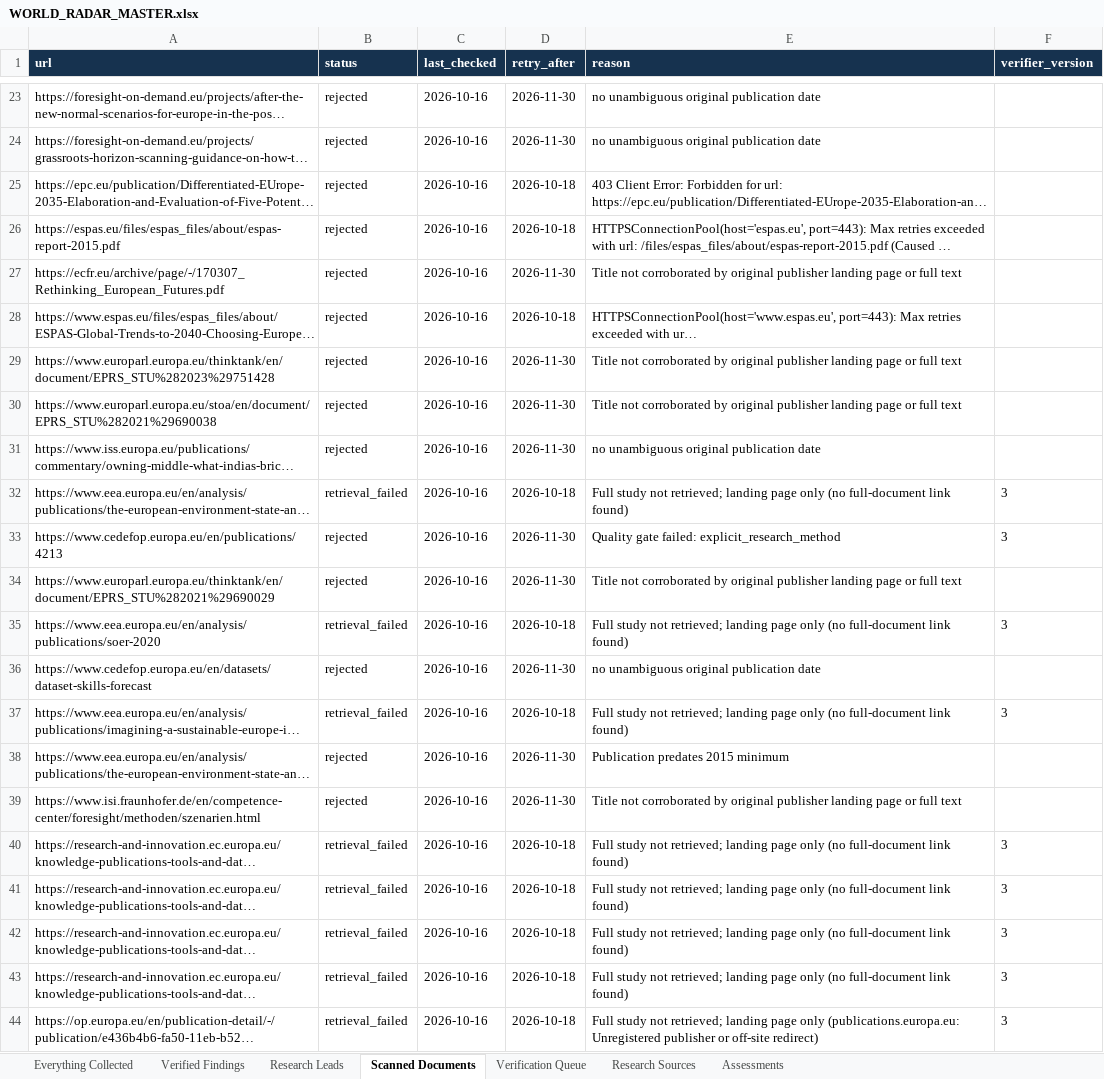
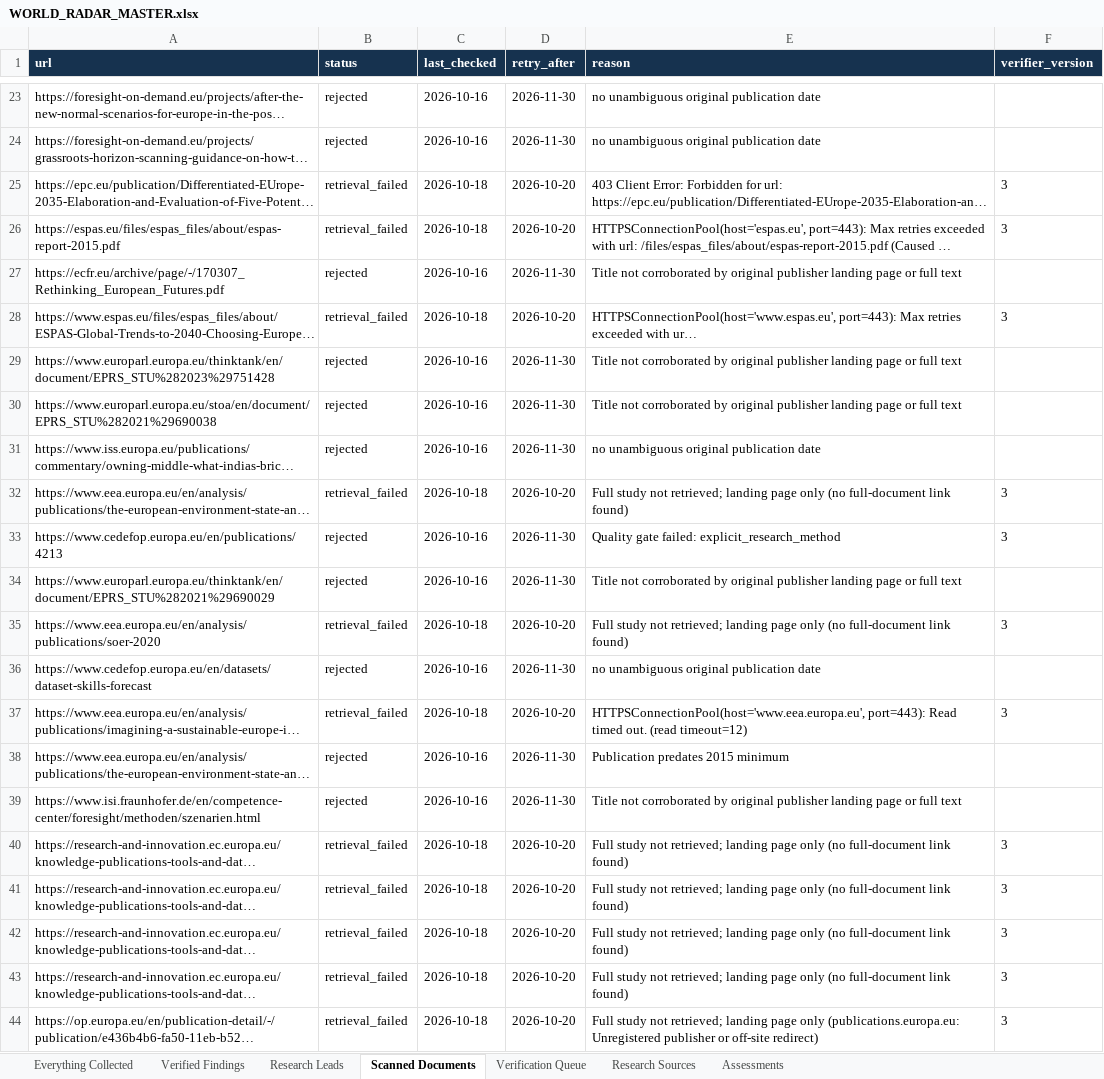
Before and after one commit to vevirm/world-radar, an Excel workbook: WORLD_RADAR_MASTER.xlsx, sheet Scanned Documents, drawn as a sheet; only a part is shown, gaps mark what is left out; long unchanged cells end in …; values as stored, in another font and other column widths than the file's, no borders; the diff covers the shown part only; the diff names each change by its address in the sheet, - before the commit and + after, or states it on an @@ line.

```diff
--- a/WORLD_RADAR_MASTER.xlsx (sheet Scanned Documents)
+++ b/WORLD_RADAR_MASTER.xlsx (sheet Scanned Documents)
-B25:B26 (status): rejected
+B25:B26 (status): retrieval_failed
-C25:C26 (last_checked): 2026-10-16
+C25:C26 (last_checked): 2026-10-18
-D25:D26 (retry_after): 2026-10-18
+D25:D26 (retry_after): 2026-10-20
-F25:F26 (verifier_version): (empty)
+F25:F26 (verifier_version): 3
-B28 (status): rejected
+B28 (status): retrieval_failed
-C28 (last_checked): 2026-10-16
+C28 (last_checked): 2026-10-18
-D28 (retry_after): 2026-10-18
+D28 (retry_after): 2026-10-20
-F28 (verifier_version): (empty)
+F28 (verifier_version): 3
-C32 (last_checked): 2026-10-16
+C32 (last_checked): 2026-10-18
-D32 (retry_after): 2026-10-18
+D32 (retry_after): 2026-10-20
-C35 (last_checked): 2026-10-16
+C35 (last_checked): 2026-10-18
-D35 (retry_after): 2026-10-18
+D35 (retry_after): 2026-10-20
-C37 (last_checked): 2026-10-16
+C37 (last_checked): 2026-10-18
-D37 (retry_after): 2026-10-18
+D37 (retry_after): 2026-10-20
-E37 (reason): Full study not retrieved; landing page only (no full-document link found)
+E37 (reason): HTTPSConnectionPool(host='www.eea.europa.eu', port=443): Read timed out. (read timeout=12)
-C40:C44 (last_checked): 2026-10-16
+C40:C44 (last_checked): 2026-10-18
-D40:D44 (retry_after): 2026-10-18
+D40:D44 (retry_after): 2026-10-20
```
Also changed, not shown: 13 edited cells elsewhere in this sheet, sheet Research Leads, sheet Everything Collected, 2 other files.
